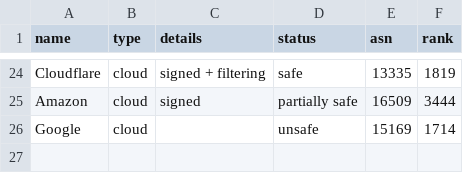
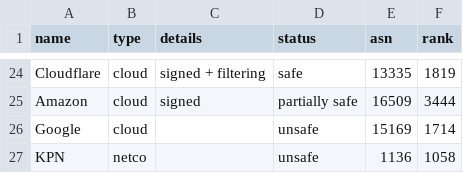
Before and after one commit to cloudflare/isbgpsafeyet.com, a CSV file: data/operators.csv, drawn as a sheet; only a part is shown, gaps mark what is left out.

Commit message:
Add KPN to operators

```diff
--- a/data/operators.csv
+++ b/data/operators.csv
@@ -26 +26,2 @@ Amazon,cloud,signed,partially safe,16509,3444
 Google,cloud,,unsafe,15169,1714
+KPN,netco,,unsafe,1136,1058
```
